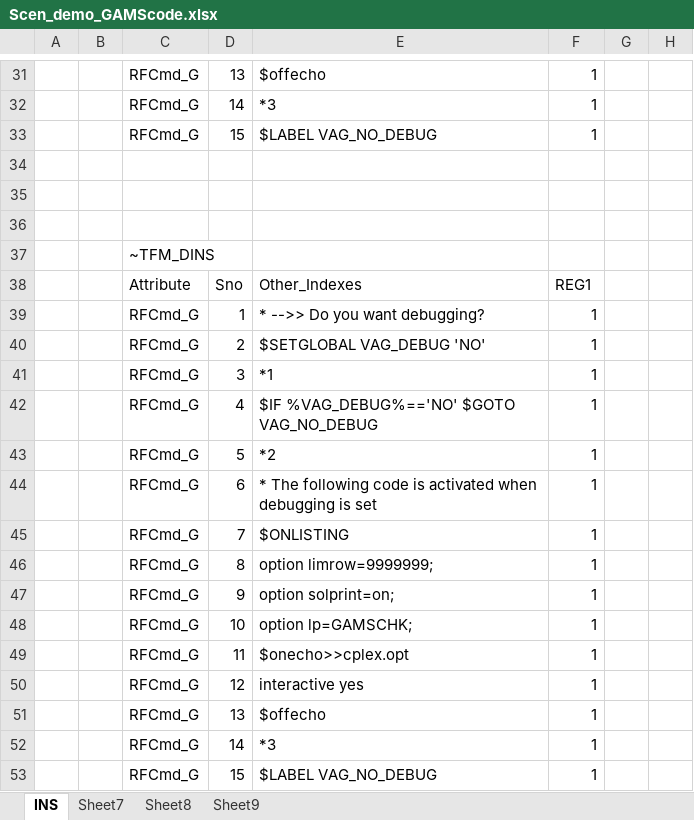
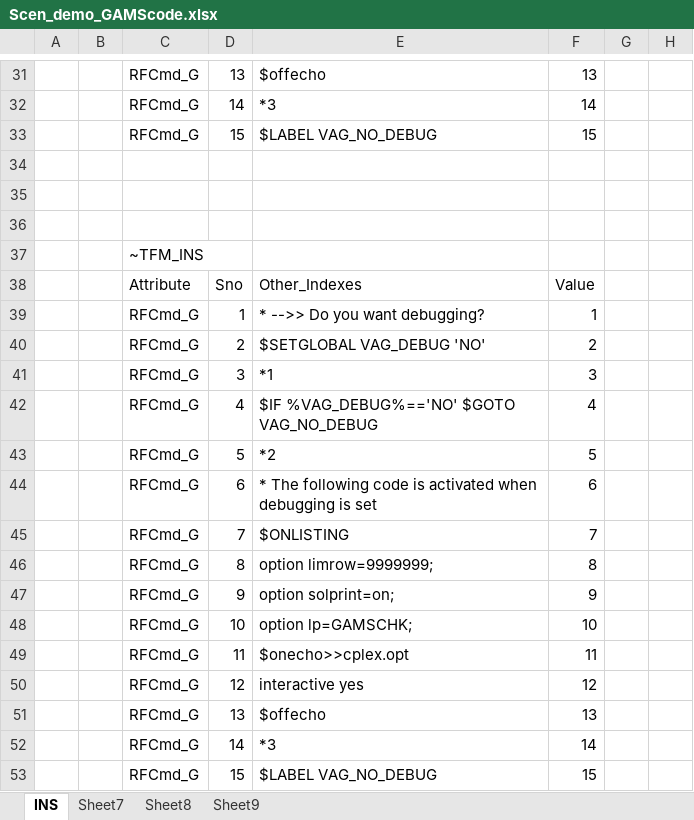
Before and after one commit to kanors-emr/Model_Demo_Adv_Veda, an Excel workbook: suppxls/Scen_demo_GAMScode.xlsx, sheet INS, drawn as a sheet; only a part is shown, gaps mark what is left out; values as stored, in another font and other column widths than the file's, no borders; the diff covers the shown part only; the diff names each change by its address in the sheet, - before the commit and + after, or states it on an @@ line.

```diff
--- a/suppxls/Scen_demo_GAMScode.xlsx (sheet INS)
+++ b/suppxls/Scen_demo_GAMScode.xlsx (sheet INS)
-F31: 1
+F31: 13
-F32: 1
+F32: 14
-F33: 1
+F33: 15
-C37: ~TFM_DINS
+C37: ~TFM_INS
-F38: REG1
+F38: Value
-F40: 1
+F40: 2
-F41: 1
+F41: 3
-F42: 1
+F42: 4
-F43: 1
+F43: 5
-F44: 1
+F44: 6
-F45: 1
+F45: 7
-F46: 1
+F46: 8
-F47: 1
+F47: 9
-F48: 1
+F48: 10
-F49: 1
+F49: 11
-F50: 1
+F50: 12
-F51: 1
+F51: 13
-F52: 1
+F52: 14
-F53: 1
+F53: 15
```
Also changed, not shown: 28 edited cells elsewhere in this sheet, 1 other file.
